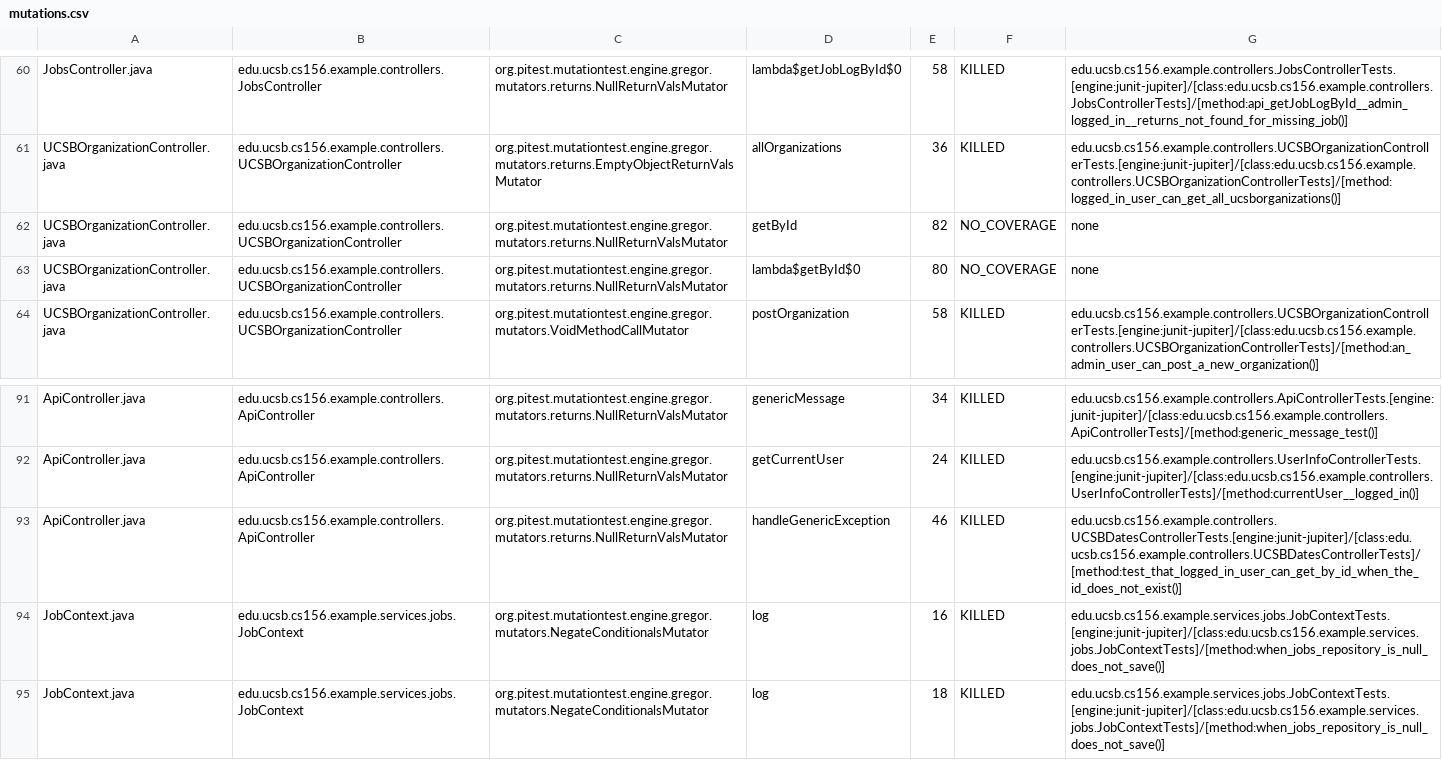
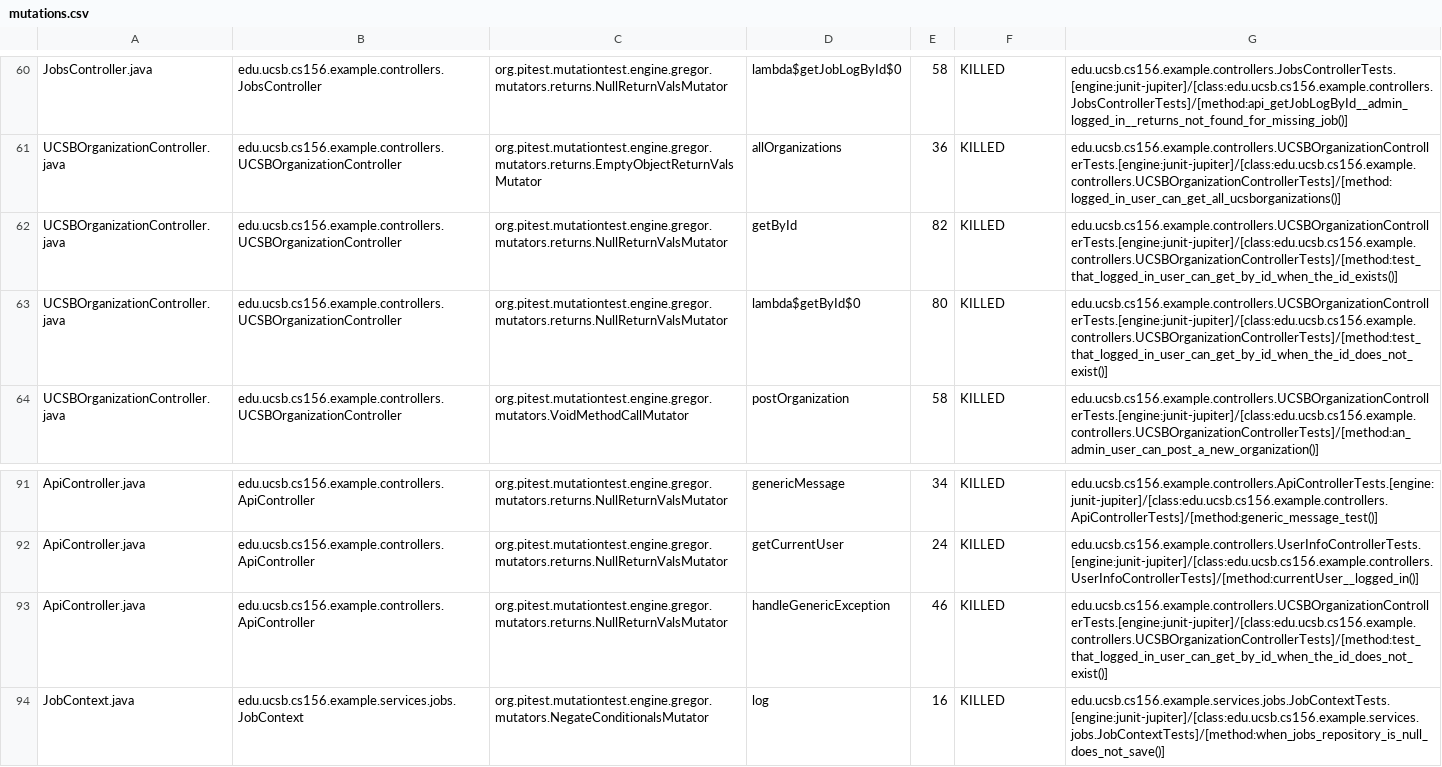
Before and after one commit to ucsb-cs156-f26/team01-f26-03, a CSV file: prs/55/pitest/mutations.csv, drawn as a sheet; only a part is shown, gaps mark what is left out; the shorter side is filled out with more unchanged rows.

Commit message:
Deploying to gh-pages from @ ucsb-cs156-f26/team01-f26-03@bd460580eb240cd3cb502d8b1ed1fc8cc58a98ef 🚀

```diff
--- a/prs/55/pitest/mutations.csv
+++ b/prs/55/pitest/mutations.csv
@@ -61,4 +61,4 @@ JobsController.java,edu.ucsb.cs156.example.controllers.JobsController,org.pitest
 UCSBOrganizationController.java,edu.ucsb.cs156.example.controllers.UCSBOrganizationController,org.pitest.mutationtest.engine.gregor.mutators.returns.EmptyObjectReturnValsMutator,allOrganizations,36,KILLED,edu.ucsb.cs156.example.controllers.UCSBOrganizationControllerTests.[engine:junit-jupiter]/[class:edu.ucsb.cs156.example.controllers.UCSBOrganizationControllerTests]/[method:logged_in_user_can_get_all_ucsborganizations()]
-UCSBOrganizationController.java,edu.ucsb.cs156.example.controllers.UCSBOrganizationController,org.pitest.mutationtest.engine.gregor.mutators.returns.NullReturnValsMutator,getById,82,NO_COVERAGE,none
-UCSBOrganizationController.java,edu.ucsb.cs156.example.controllers.UCSBOrganizationController,org.pitest.mutationtest.engine.gregor.mutators.returns.NullReturnValsMutator,lambda$getById$0,80,NO_COVERAGE,none
+UCSBOrganizationController.java,edu.ucsb.cs156.example.controllers.UCSBOrganizationController,org.pitest.mutationtest.engine.gregor.mutators.returns.NullReturnValsMutator,getById,82,KILLED,edu.ucsb.cs156.example.controllers.UCSBOrganizationControllerTests.[engine:junit-jupiter]/[class:edu.ucsb.cs156.example.controllers.UCSBOrganizationControllerTests]/[method:test_that_logged_in_user_can_get_by_id_when_the_id_exists()]
+UCSBOrganizationController.java,edu.ucsb.cs156.example.controllers.UCSBOrganizationController,org.pitest.mutationtest.engine.gregor.mutators.returns.NullReturnValsMutator,lambda$getById$0,80,KILLED,edu.ucsb.cs156.example.controllers.UCSBOrganizationControllerTests.[engine:junit-jupiter]/[class:edu.ucsb.cs156.example.controllers.UCSBOrganizationControllerTests]/[method:test_that_logged_in_user_can_get_by_id_when_the_id_does_not_exist()]
 UCSBOrganizationController.java,edu.ucsb.cs156.example.controllers.UCSBOrganizationController,org.pitest.mutationtest.engine.gregor.mutators.VoidMethodCallMutator,postOrganization,58,KILLED,edu.ucsb.cs156.example.controllers.UCSBOrganizationControllerTests.[engine:junit-jupiter]/[class:edu.ucsb.cs156.example.controllers.UCSBOrganizationControllerTests]/[method:an_admin_user_can_post_a_new_organization()]
@@ -92,3 +92,3 @@ ApiController.java,edu.ucsb.cs156.example.controllers.ApiController,org.pitest.m
 ApiController.java,edu.ucsb.cs156.example.controllers.ApiController,org.pitest.mutationtest.engine.gregor.mutators.returns.NullReturnValsMutator,getCurrentUser,24,KILLED,edu.ucsb.cs156.example.controllers.UserInfoControllerTests.[engine:junit-jupiter]/[class:edu.ucsb.cs156.example.controllers.UserInfoControllerTests]/[method:currentUser__logged_in()]
-ApiController.java,edu.ucsb.cs156.example.controllers.ApiController,org.pitest.mutationtest.engine.gregor.mutators.returns.NullReturnValsMutator,handleGenericException,46,KILLED,edu.ucsb.cs156.example.controllers.UCSBDatesControllerTests.[engine:junit-jupiter]/[class:edu.ucsb.cs156.example.controllers.UCSBDatesControllerTests]/[method:test_that_logged_in_user_can_get_by_id_when_the_id_does_not_exist()]
+ApiController.java,edu.ucsb.cs156.example.controllers.ApiController,org.pitest.mutationtest.engine.gregor.mutators.returns.NullReturnValsMutator,handleGenericException,46,KILLED,edu.ucsb.cs156.example.controllers.UCSBOrganizationControllerTests.[engine:junit-jupiter]/[class:edu.ucsb.cs156.example.controllers.UCSBOrganizationControllerTests]/[method:test_that_logged_in_user_can_get_by_id_when_the_id_does_not_exist()]
 JobContext.java,edu.ucsb.cs156.example.services.jobs.JobContext,org.pitest.mutationtest.engine.gregor.mutators.NegateConditionalsMutator,log,16,KILLED,edu.ucsb.cs156.example.services.jobs.JobContextTests.[engine:junit-jupiter]/[class:edu.ucsb.cs156.example.services.jobs.JobContextTests]/[method:when_jobs_repository_is_null_does_not_save()]
```
Also changed, not shown: 20 other files.
